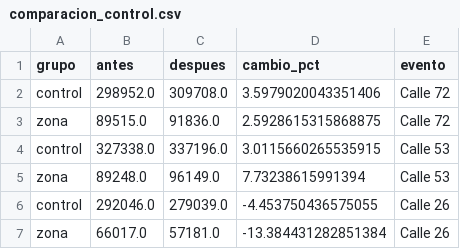
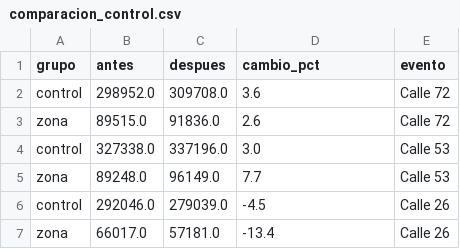
Before and after one commit to Sebast68h/Proyecto2-Transmilenio, a CSV file: DATA/processed/comparacion_control.csv, drawn as a sheet.

Commit message:
cambios finales

```diff
--- a/DATA/processed/comparacion_control.csv
+++ b/DATA/processed/comparacion_control.csv
@@ -1,7 +1,7 @@
 grupo,antes,despues,cambio_pct,evento
-control,298952.0,309708.0,3.5979020043351406,Calle 72
-zona,89515.0,91836.0,2.5928615315868875,Calle 72
-control,327338.0,337196.0,3.0115660265535915,Calle 53
-zona,89248.0,96149.0,7.73238615991394,Calle 53
-control,292046.0,279039.0,-4.453750436575055,Calle 26
-zona,66017.0,57181.0,-13.384431282851384,Calle 26
+control,298952.0,309708.0,3.6,Calle 72
+zona,89515.0,91836.0,2.6,Calle 72
+control,327338.0,337196.0,3.0,Calle 53
+zona,89248.0,96149.0,7.7,Calle 53
+control,292046.0,279039.0,-4.5,Calle 26
+zona,66017.0,57181.0,-13.4,Calle 26
```
Also changed, not shown: DATA/raw/estaciones_metro.csv, 8 other files.
